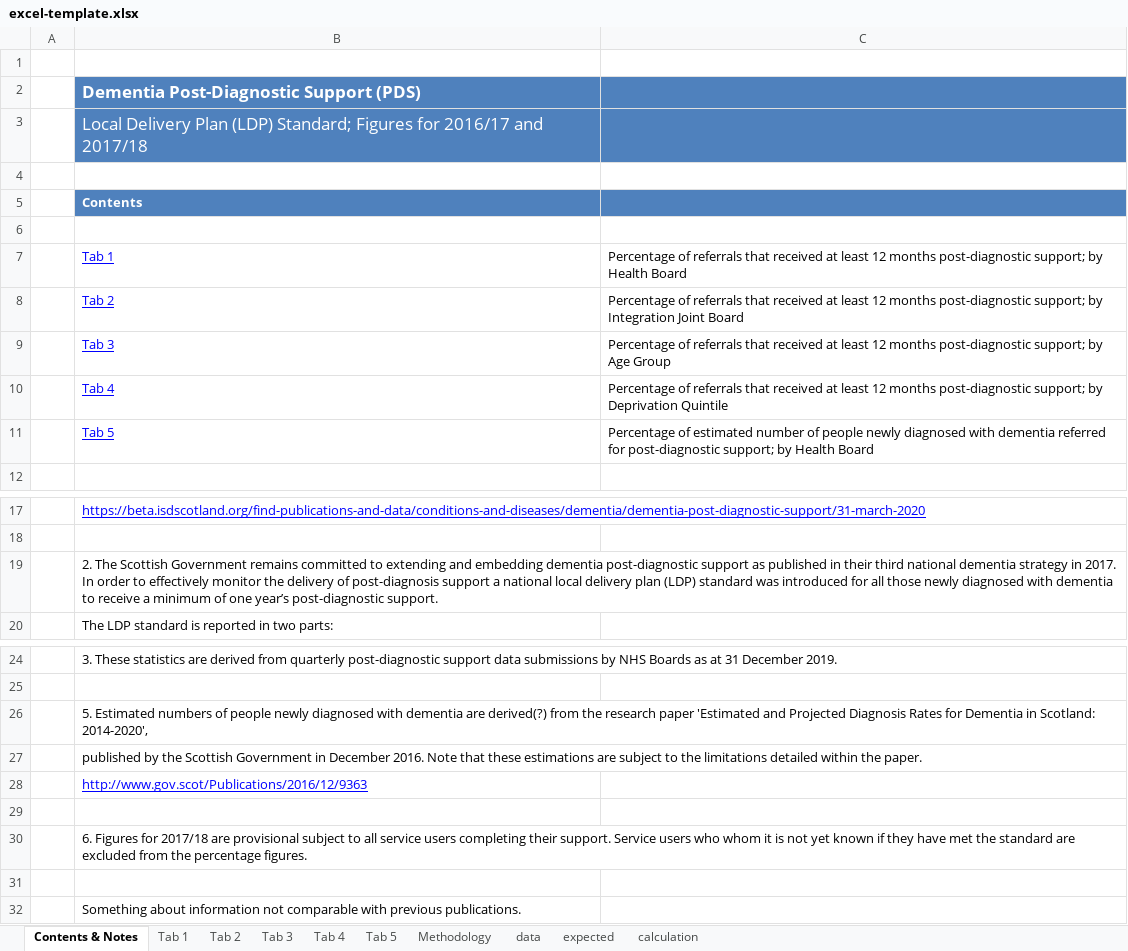
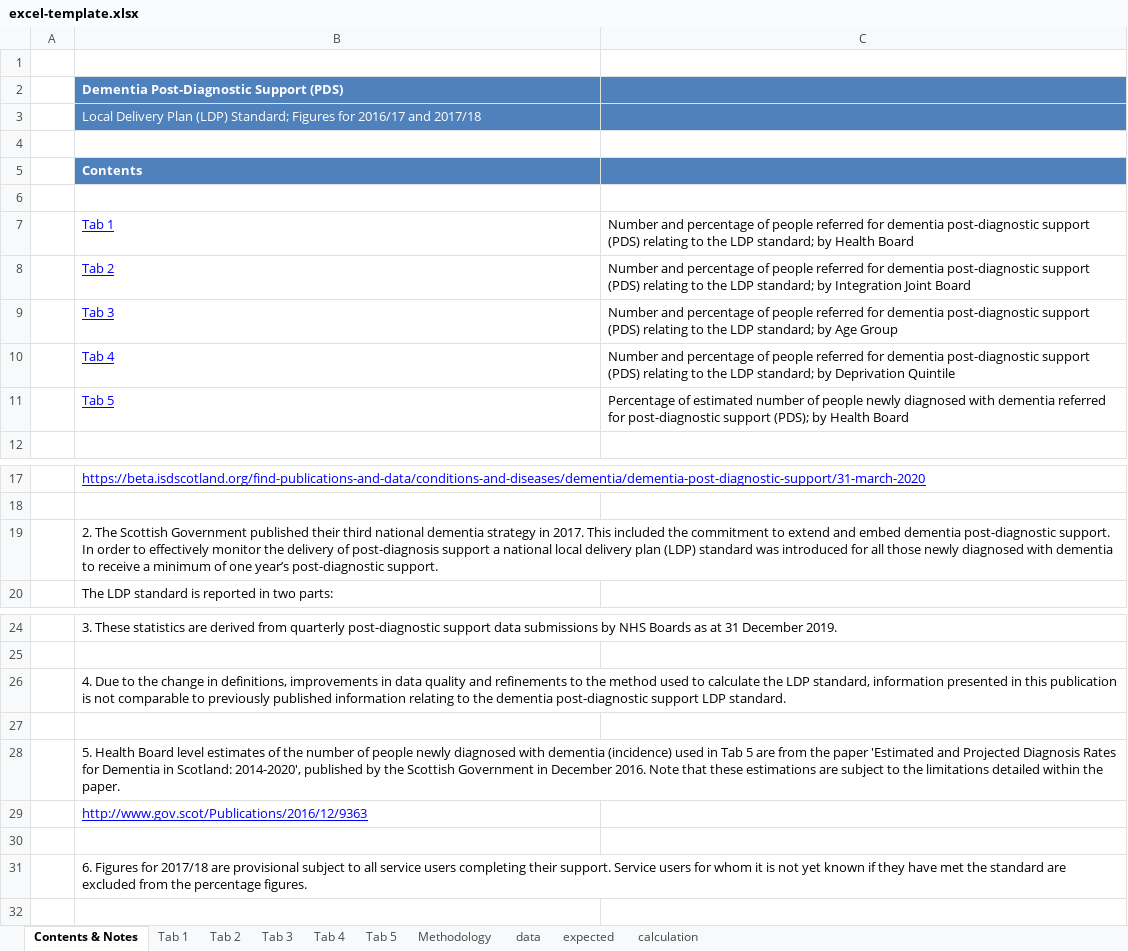
Before and after one commit to Public-Health-Scotland/dementia-pds, an Excel workbook: reference-files/excel-template.xlsx, sheet Contents & Notes, drawn as a sheet; only a part is shown, gaps mark what is left out; values as stored, in another font and other column widths than the file's, no borders; removed rows and columns are numbered as before the commit, all else as after; the diff names each change by its address in the sheet, - before the commit and + after, or states it on an @@ line.

```diff
--- a/reference-files/excel-template.xlsx (sheet Contents & Notes)
+++ b/reference-files/excel-template.xlsx (sheet Contents & Notes)
@@ B2:B3 text size: smaller @@
-C7: Percentage of referrals that received at least 12 months post-diagnostic support; by Health…
+C7: Number and percentage of people referred for dementia post-diagnostic support (PDS) relating to the LDP standard; by Health…
-C8: Percentage of referrals that received at least 12 months post-diagnostic support; by Integration…
+C8: Number and percentage of people referred for dementia post-diagnostic support (PDS) relating to the LDP standard; by Integration…
-C9: Percentage of referrals that received at least 12 months post-diagnostic support; by Age…
+C9: Number and percentage of people referred for dementia post-diagnostic support (PDS) relating to the LDP standard; by Age…
-C10: Percentage of referrals that received at least 12 months post-diagnostic support; by Deprivation…
+C10: Number and percentage of people referred for dementia post-diagnostic support (PDS) relating to the LDP standard; by Deprivation…
-C11: …for post-diagnostic support; by Health…
+C11: …for post-diagnostic support (PDS); by Health…
-B19: …Scottish Government remains committed to extending and embedding dementia post-diagnostic support as published in their third national dementia strategy in 2017. In order…
+B19: …Scottish Government published their third national dementia strategy in 2017. This included the commitment to extend and embed dementia post-diagnostic support. In order…
-B26: 5. Estimated numbers of people newly diagnosed with dementia are derived(?) from the research paper 'Estimated and Projected Diagnosis Rates for Dementia in Scotland: 2014-2020',
+B26: 4. Due to the change in definitions, improvements in data quality and refinements to the method used to calculate the LDP standard, information presented in this publication is not comparable to previously published information relating to the dementia post-diagnostic support LDP standard.
+row 27: (empty)
-B28: published by…
+B28: 5. Health Board level estimates of the number of people newly diagnosed with dementia (incidence) used in Tab 5 are from the paper 'Estimated and Projected Diagnosis Rates for Dementia in Scotland: 2014-2020', published by…
+B28:C28 merged
-B31: …Service users who whom it…
+B31: …Service users for whom it…
-row 31: (empty)
-row 32:  | Something about information not comparable with previous publications.
```
Also changed, not shown: sheet Tab 4, sheet Tab 3, sheet Tab 5, sheet Tab 1, sheet Tab 2, sheet Methodology, charts or pictures, 1 other file.
